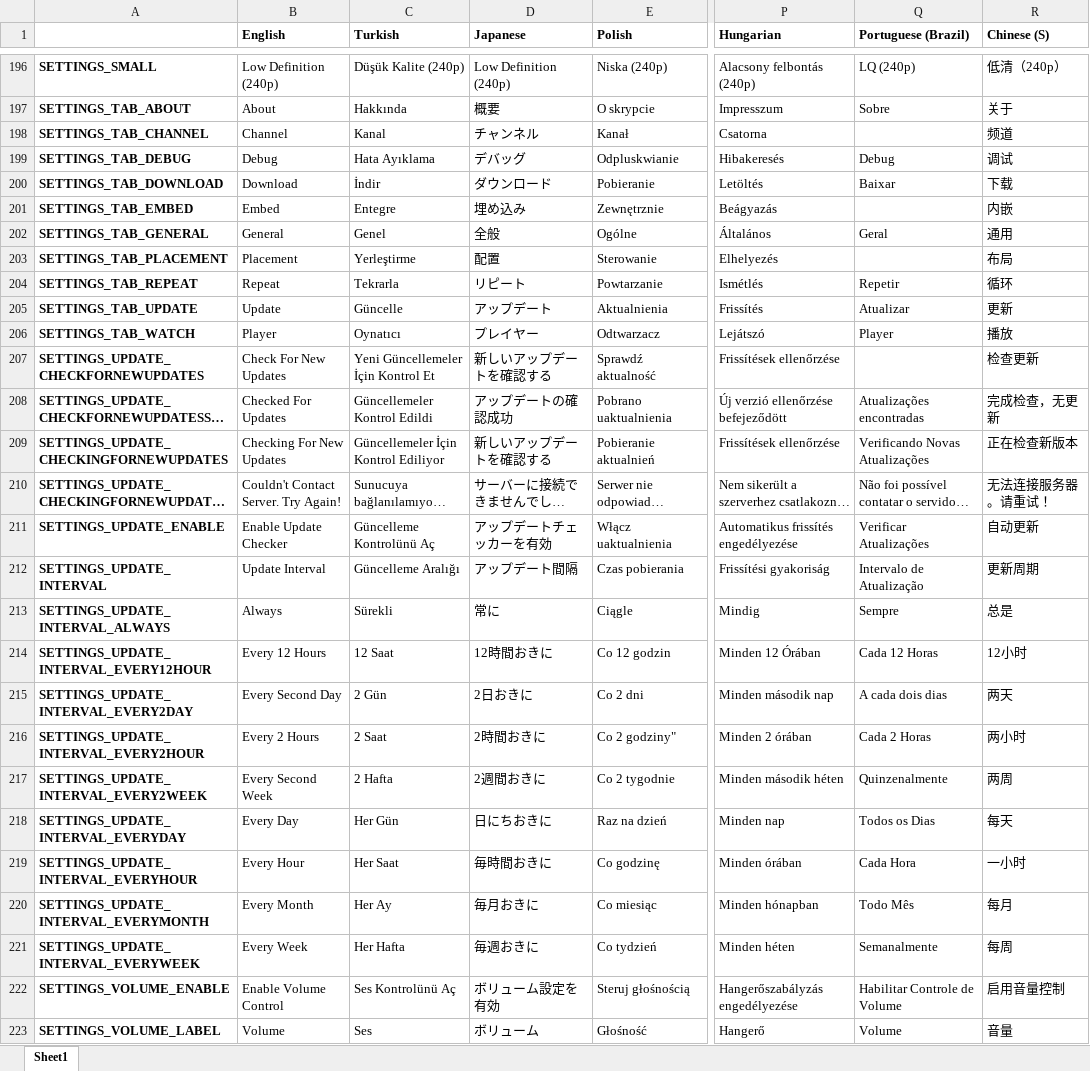
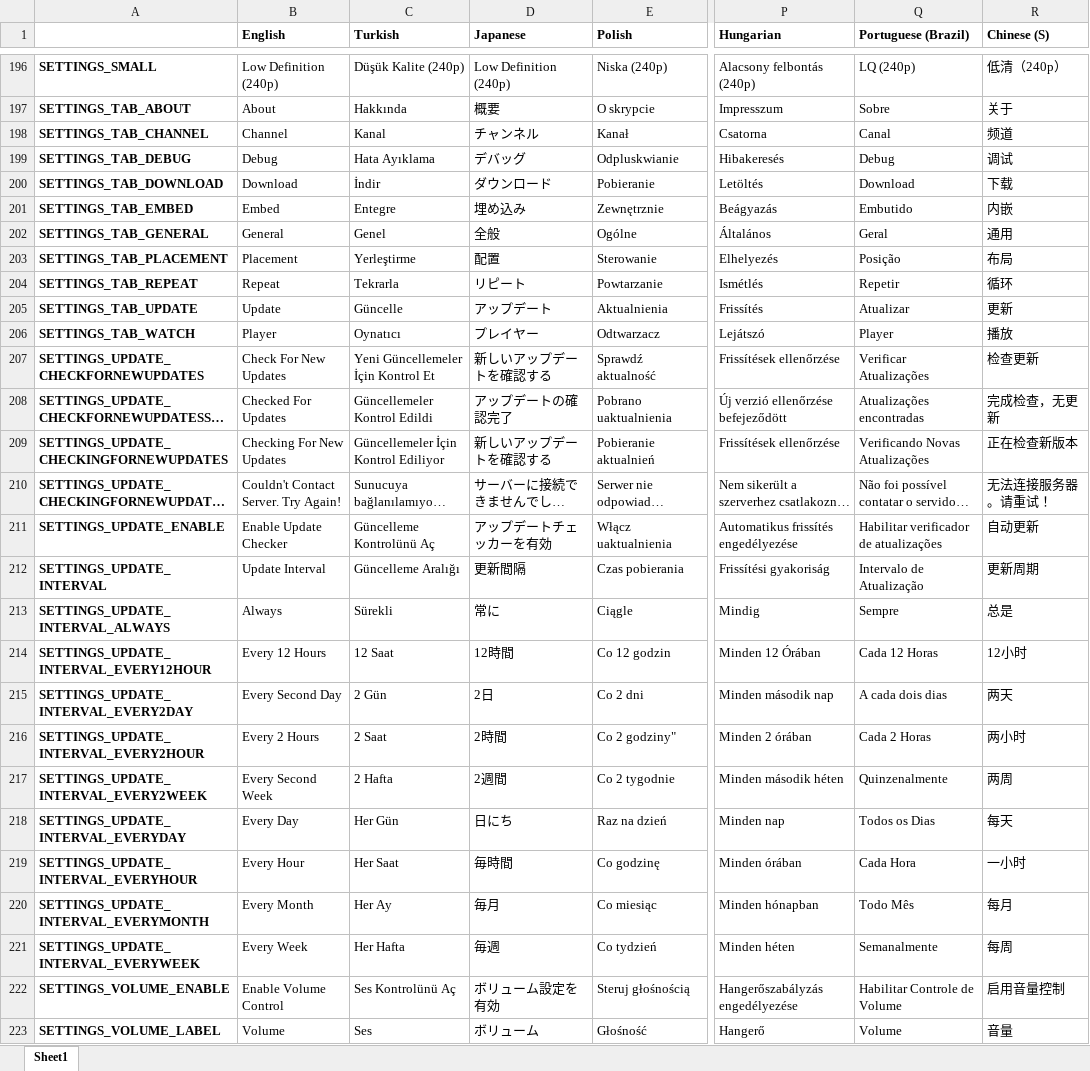
Before and after one commit to YePpHa/YouTubeCenter, an Excel workbook: Translation.xlsx, sheet Sheet1, drawn as a sheet; only a part is shown, gaps mark what is left out; long unchanged cells end in …; values as stored, in another font and other column widths than the file's, no borders; conditional formats not drawn; the diff covers the shown part only; the diff names each change by its address in the sheet, - before the commit and + after, or states it on an @@ line.

Commit message:
Translation update for Portugese (Brazil) by Jose Junior.

```diff
--- a/Translation.xlsx (sheet Sheet1)
+++ b/Translation.xlsx (sheet Sheet1)
-Q198 (Portuguese (Brazil)): (empty)
+Q198 (Portuguese (Brazil)): Canal
-Q200 (Portuguese (Brazil)): Baixar
+Q200 (Portuguese (Brazil)): Download
-Q201 (Portuguese (Brazil)): (empty)
+Q201 (Portuguese (Brazil)): Embutido
-Q203 (Portuguese (Brazil)): (empty)
+Q203 (Portuguese (Brazil)): Posição
-Q207 (Portuguese (Brazil)): (empty)
+Q207 (Portuguese (Brazil)): Verificar Atualizações
-D208 (Japanese): アップデートの確認成功
+D208 (Japanese): アップデートの確認完了
-Q211 (Portuguese (Brazil)): Verificar Atualizações
+Q211 (Portuguese (Brazil)): Habilitar verificador de atualizações
-D212 (Japanese): アップデート間隔
+D212 (Japanese): 更新間隔
-D214 (Japanese): 12時間おきに
+D214 (Japanese): 12時間
-D215 (Japanese): 2日おきに
+D215 (Japanese): 2日
-D216 (Japanese): 2時間おきに
+D216 (Japanese): 2時間
-D217 (Japanese): 2週間おきに
+D217 (Japanese): 2週間
-D218 (Japanese): 日にちおきに
+D218 (Japanese): 日にち
-D219 (Japanese): 毎時間おきに
+D219 (Japanese): 毎時間
-D220 (Japanese): 毎月おきに
+D220 (Japanese): 毎月
-D221 (Japanese): 毎週おきに
+D221 (Japanese): 毎週
```
Also changed, not shown: 98 edited cells elsewhere in this sheet, 2 other files.
